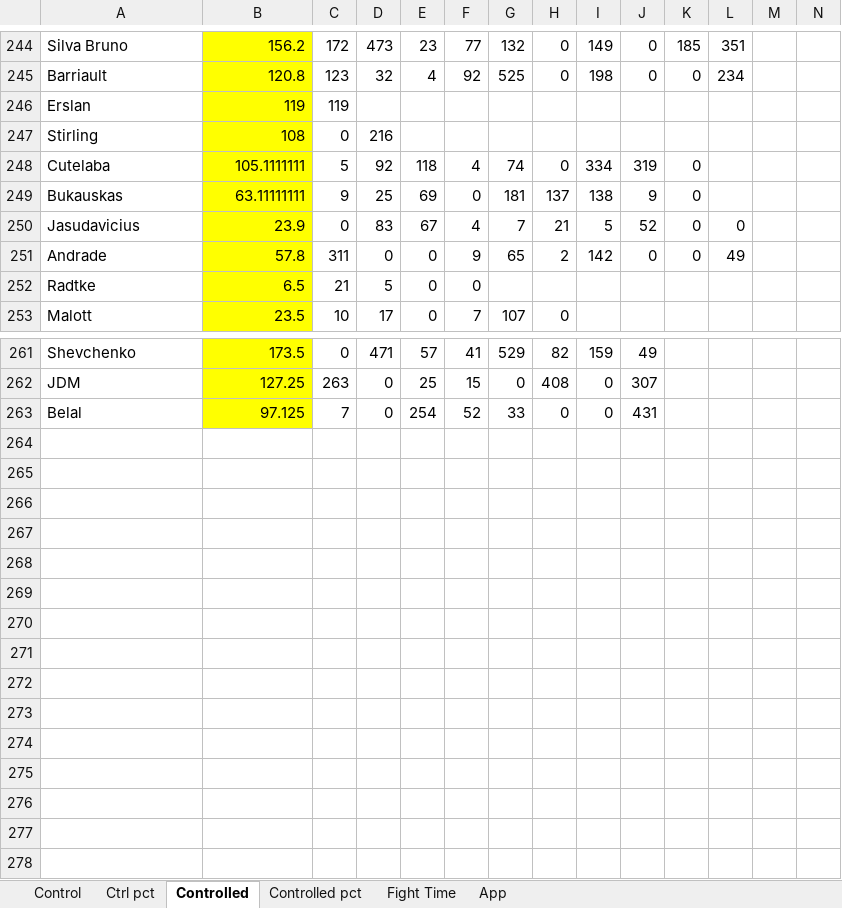
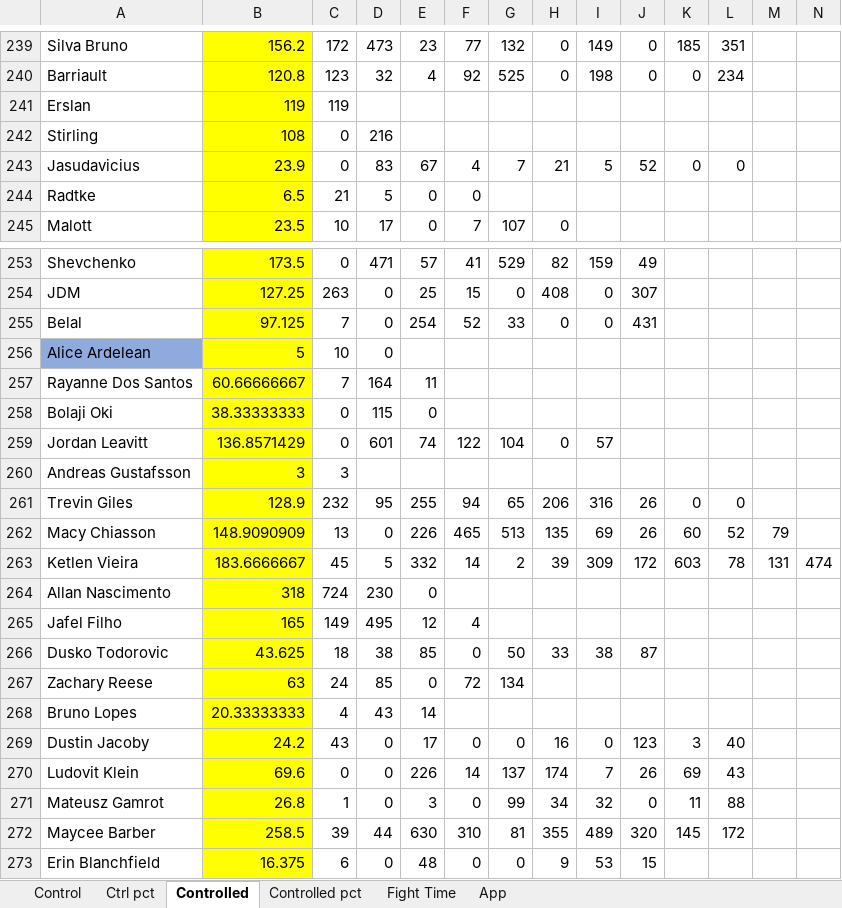
Before and after one commit to MMAEagle/MMA-Stats, an Excel workbook: APP/002 Stats.xlsx, sheet Controlled, drawn as a sheet; only a part is shown, gaps mark what is left out; values as stored, in another font and other column widths than the file's, no borders; removed rows and columns are numbered as before the commit, all else as after; rows hold the shown columns only; the diff covers the shown part only; the diff names each change by its address in the sheet, - before the commit and + after, or states it on an @@ line.

```diff
--- a/APP/002 Stats.xlsx (sheet Controlled)
+++ b/APP/002 Stats.xlsx (sheet Controlled)
-row 248: Cutelaba | 105.1111111 | 5 | 92 | 118 | 4 | 74 | 0 | 334 | 319 | 0
-row 249: Bukauskas | 63.11111111 | 9 | 25 | 69 | 0 | 181 | 137 | 138 | 9 | 0
-row 251: Andrade | 57.8 | 311 | 0 | 0 | 9 | 65 | 2 | 142 | 0 | 0 | 49
+row 256: Alice Ardelean | 5 | 10 | 0
+row 257: Rayanne Dos Santos | 60.66666667 | 7 | 164 | 11
+row 258: Bolaji Oki | 38.33333333 | 0 | 115 | 0
+row 259: Jordan Leavitt | 136.8571429 | 0 | 601 | 74 | 122 | 104 | 0 | 57
+row 260: Andreas Gustafsson | 3 | 3
+row 261: Trevin Giles | 128.9 | 232 | 95 | 255 | 94 | 65 | 206 | 316 | 26 | 0 | 0
+row 262: Macy Chiasson | 148.9090909 | 13 | 0 | 226 | 465 | 513 | 135 | 69 | 26 | 60 | 52 | 79
+row 263: Ketlen Vieira | 183.6666667 | 45 | 5 | 332 | 14 | 2 | 39 | 309 | 172 | 603 | 78 | 131 | 474
+row 264: Allan Nascimento | 318 | 724 | 230 | 0
+row 265: Jafel Filho | 165 | 149 | 495 | 12 | 4
+row 266: Dusko Todorovic | 43.625 | 18 | 38 | 85 | 0 | 50 | 33 | 38 | 87
+row 267: Zachary Reese | 63 | 24 | 85 | 0 | 72 | 134
+row 268: Bruno Lopes | 20.33333333 | 4 | 43 | 14
+row 269: Dustin Jacoby | 24.2 | 43 | 0 | 17 | 0 | 0 | 16 | 0 | 123 | 3 | 40
+row 270: Ludovit Klein | 69.6 | 0 | 0 | 226 | 14 | 137 | 174 | 7 | 26 | 69 | 43
+row 271: Mateusz Gamrot | 26.8 | 1 | 0 | 3 | 0 | 99 | 34 | 32 | 0 | 11 | 88
+row 272: Maycee Barber | 258.5 | 39 | 44 | 630 | 310 | 81 | 355 | 489 | 320 | 145 | 172
+row 273: Erin Blanchfield | 16.375 | 6 | 0 | 48 | 0 | 0 | 9 | 53 | 15
```
Also changed, not shown: 5 removed rows and 4 edited cells elsewhere in this sheet, sheet App, sheet Control, sheet Ctrl pct, sheet Controlled pct, sheet Fight Time, formulas that keep their value.
